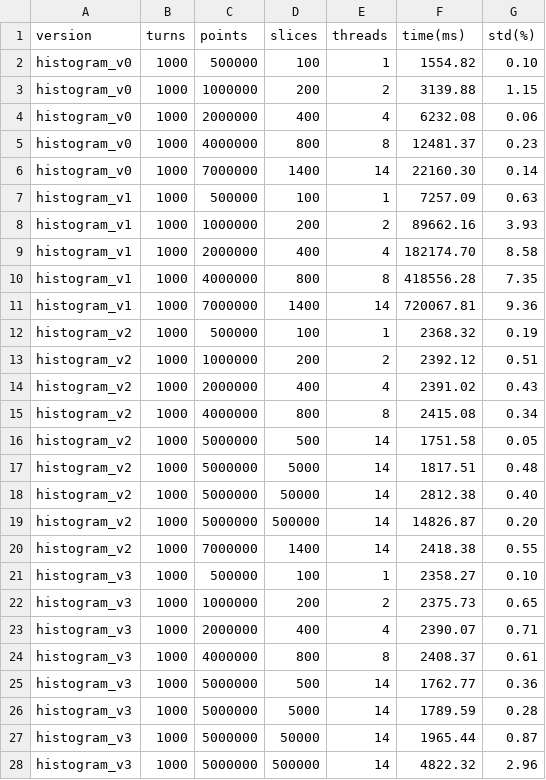
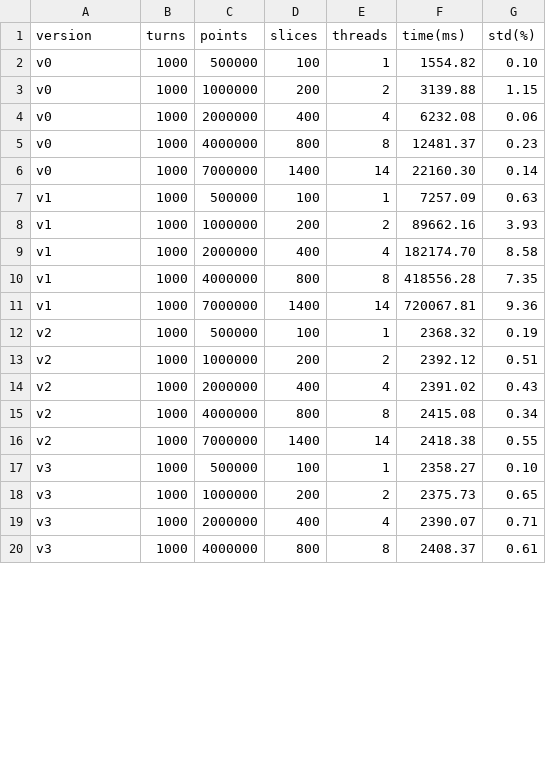
Before and after one commit to kiliakis/blond-benchmark, a CSV file: histogram/results/csv/histo1/all_results.csv, drawn as a sheet; only a part is shown; the diff covers the shown part only.

Commit message:
added plotting script fro histo

```diff
--- a/histogram/results/csv/histo1/all_results.csv
+++ b/histogram/results/csv/histo1/all_results.csv
@@ -1,28 +1,20 @@
 version	turns	points	slices	threads	time(ms)	std(%)
-histogram_v0	1000	500000	100	1	1554.82	0.10
-histogram_v0	1000	1000000	200	2	3139.88	1.15
-histogram_v0	1000	2000000	400	4	6232.08	0.06
-histogram_v0	1000	4000000	800	8	12481.37	0.23
-histogram_v0	1000	7000000	1400	14	22160.30	0.14
-histogram_v1	1000	500000	100	1	7257.09	0.63
-histogram_v1	1000	1000000	200	2	89662.16	3.93
-histogram_v1	1000	2000000	400	4	182174.70	8.58
-histogram_v1	1000	4000000	800	8	418556.28	7.35
-histogram_v1	1000	7000000	1400	14	720067.81	9.36
-histogram_v2	1000	500000	100	1	2368.32	0.19
-histogram_v2	1000	1000000	200	2	2392.12	0.51
-histogram_v2	1000	2000000	400	4	2391.02	0.43
-histogram_v2	1000	4000000	800	8	2415.08	0.34
-histogram_v2	1000	5000000	500	14	1751.58	0.05
-histogram_v2	1000	5000000	5000	14	1817.51	0.48
-histogram_v2	1000	5000000	50000	14	2812.38	0.40
-histogram_v2	1000	5000000	500000	14	14826.87	0.20
-histogram_v2	1000	7000000	1400	14	2418.38	0.55
-histogram_v3	1000	500000	100	1	2358.27	0.10
-histogram_v3	1000	1000000	200	2	2375.73	0.65
-histogram_v3	1000	2000000	400	4	2390.07	0.71
-histogram_v3	1000	4000000	800	8	2408.37	0.61
-histogram_v3	1000	5000000	500	14	1762.77	0.36
-histogram_v3	1000	5000000	5000	14	1789.59	0.28
-histogram_v3	1000	5000000	50000	14	1965.44	0.87
-histogram_v3	1000	5000000	500000	14	4822.32	2.96
+v0	1000	500000	100	1	1554.82	0.10
+v0	1000	1000000	200	2	3139.88	1.15
+v0	1000	2000000	400	4	6232.08	0.06
+v0	1000	4000000	800	8	12481.37	0.23
+v0	1000	7000000	1400	14	22160.30	0.14
+v1	1000	500000	100	1	7257.09	0.63
+v1	1000	1000000	200	2	89662.16	3.93
+v1	1000	2000000	400	4	182174.70	8.58
+v1	1000	4000000	800	8	418556.28	7.35
+v1	1000	7000000	1400	14	720067.81	9.36
+v2	1000	500000	100	1	2368.32	0.19
+v2	1000	1000000	200	2	2392.12	0.51
+v2	1000	2000000	400	4	2391.02	0.43
+v2	1000	4000000	800	8	2415.08	0.34
+v2	1000	7000000	1400	14	2418.38	0.55
+v3	1000	500000	100	1	2358.27	0.10
+v3	1000	1000000	200	2	2375.73	0.65
+v3	1000	2000000	400	4	2390.07	0.71
+v3	1000	4000000	800	8	2408.37	0.61
```
Also changed, not shown: 8 added rows and 16 edited cells elsewhere in this file, 2 other files.
